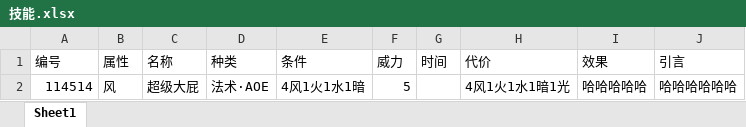
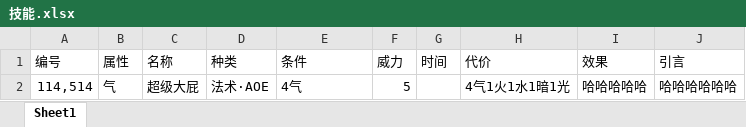
Before and after one commit to Yifeeeeei/Wizard-s-Deck, an Excel workbook: mass_producer/sheets/技能.xlsx, sheet Sheet1, drawn as a sheet; values as stored, in another font and other column widths than the file's, no borders; the diff names each change by its address in the sheet, - before the commit and + after, or states it on an @@ line.

```diff
--- a/mass_producer/sheets/技能.xlsx (sheet Sheet1)
+++ b/mass_producer/sheets/技能.xlsx (sheet Sheet1)
-A2 (编号): 114514
+A2 (编号): 114,514
-B2 (属性): 风
+B2 (属性): 气
-E2 (条件): 4风1火1水1暗
+E2 (条件): 4气
-H2 (代价): 4风1火1水1暗1光
+H2 (代价): 4气1火1水1暗1光
```
Also changed, not shown: mass_producer/sheets/生物.xlsx, mass_producer/sheets/道具.xlsx, 10 other files.
